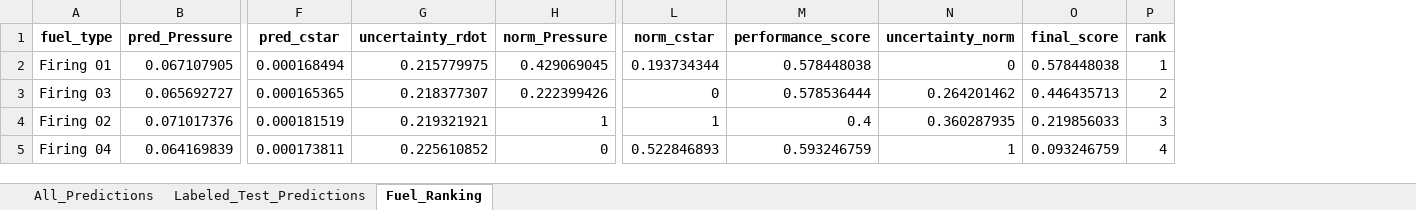
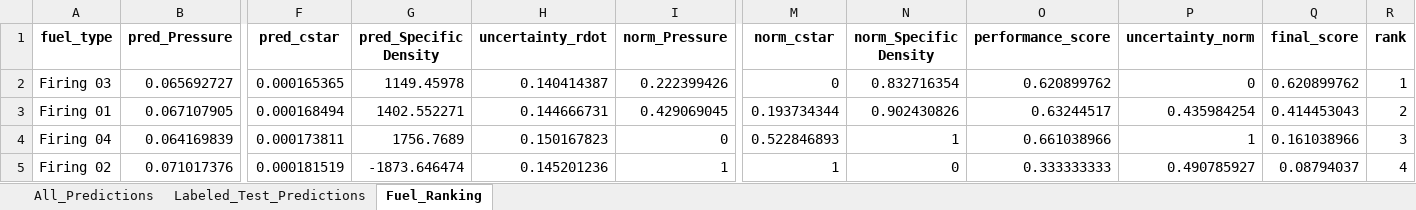
Before and after one commit to Kani2718/Hybrid_Rocket_Comparison, an Excel workbook: results/Random Forest/Best_Fuel_Results_RF.xlsx, sheet Fuel_Ranking, drawn as a sheet; only a part is shown, gaps mark what is left out; values as stored, in another font and other column widths than the file's, no borders; removed rows and columns are numbered as before the commit, all else as after; rows hold the shown columns only; the diff names each change by its address in the sheet, - before the commit and + after, or states it on an @@ line.

```diff
--- a/results/Random Forest/Best_Fuel_Results_RF.xlsx (sheet Fuel_Ranking)
+++ b/results/Random Forest/Best_Fuel_Results_RF.xlsx (sheet Fuel_Ranking)
+column G (pred_Specific Density), row 2: 1149.45978; row 4: 1756.7689
+column N (norm_Specific Density), row 2: 0.832716354; row 4: 1
-row 2: Firing 01 | 0.067107905 | 0.000168494 | 0.215779975 | 0.429069045 | 0.193734344 | 0.578448038 | 0 | 0.578448038 | 1
-H2 (uncertainty_rdot): 0.218377307
+H2 (uncertainty_rdot): 0.140414387
-O2 (performance_score): 0.578536444
+O2 (performance_score): 0.620899762
-P2 (uncertainty_norm): 0.264201462
+P2 (uncertainty_norm): 0
-Q2 (final_score): 0.446435713
+Q2 (final_score): 0.620899762
-R2 (rank): 2
+R2 (rank): 1
-row 4: Firing 02 | 0.071017376 | 0.000181519 | 0.219321921 | 1 | 1 | 0.4 | 0.360287935 | 0.219856033 | 3
+row 3: Firing 01 | 0.067107905 | 0.000168494 | 1402.552271 | 0.144666731 | 0.429069045 | 0.193734344 | 0.902430826 | 0.63244517 | 0.435984254 | 0.414453043 | 2
-H4 (uncertainty_rdot): 0.225610852
+H4 (uncertainty_rdot): 0.150167823
-O4 (performance_score): 0.593246759
+O4 (performance_score): 0.661038966
-Q4 (final_score): 0.093246759
+Q4 (final_score): 0.161038966
-R4 (rank): 4
+R4 (rank): 3
+row 5: Firing 02 | 0.071017376 | 0.000181519 | -1873.646474 | 0.145201236 | 1 | 1 | 0 | 0.333333333 | 0.490785927 | 0.08794037 | 4
```
Also changed, not shown: sheet All_Predictions, sheet Labeled_Test_Predictions, results/LightGBM/Best_Fuel_Results_LGBM.xlsx, results/XGBoost/Best_Fuel_Results.xlsx, 8 other files.
